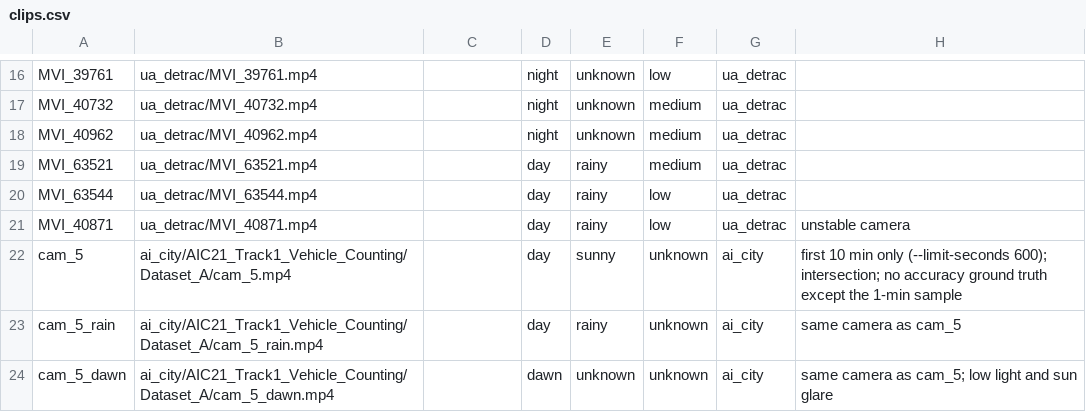
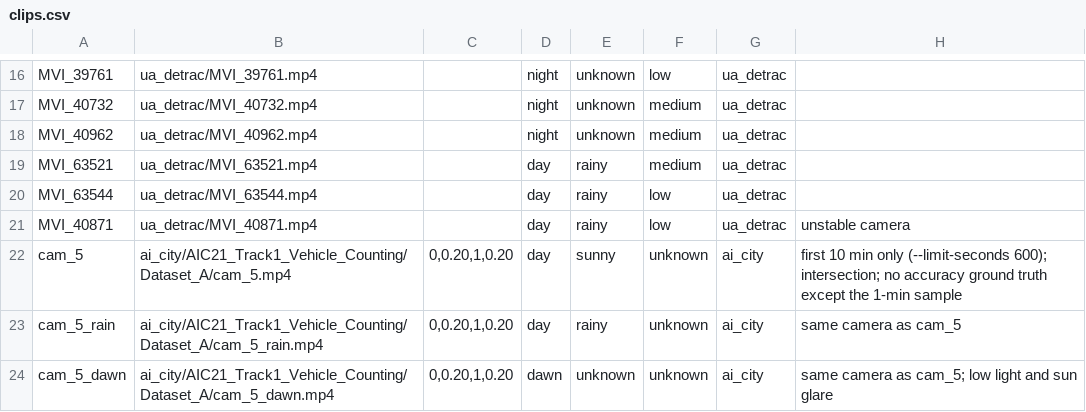
Before and after one commit to vireakbothkim/peak-hour-traffic, a CSV file: configs/clips.csv, drawn as a sheet; only a part is shown, gaps mark what is left out.

Commit message:
Update clips.csv: add line definitions for cam_5, cam_5_rain, and cam_5_dawn

```diff
--- a/configs/clips.csv
+++ b/configs/clips.csv
@@ -21,4 +21,4 @@ MVI_63544,ua_detrac/MVI_63544.mp4,,day,rainy,low,ua_detrac,
 MVI_40871,ua_detrac/MVI_40871.mp4,,day,rainy,low,ua_detrac,unstable camera
-cam_5,ai_city/AIC21_Track1_Vehicle_Counting/Dataset_A/cam_5.mp4,,day,sunny,unknown,ai_city,first 10 min only (--limit-seconds 600); intersection; no accuracy ground truth except the 1-min sample
-cam_5_rain,ai_city/AIC21_Track1_Vehicle_Counting/Dataset_A/cam_5_rain.mp4,,day,rainy,unknown,ai_city,same camera as cam_5
-cam_5_dawn,ai_city/AIC21_Track1_Vehicle_Counting/Dataset_A/cam_5_dawn.mp4,,dawn,unknown,unknown,ai_city,same camera as cam_5; low light and sun glare
+cam_5,ai_city/AIC21_Track1_Vehicle_Counting/Dataset_A/cam_5.mp4,"0,0.20,1,0.20",day,sunny,unknown,ai_city,first 10 min only (--limit-seconds 600); intersection; no accuracy ground truth except the 1-min sample
+cam_5_rain,ai_city/AIC21_Track1_Vehicle_Counting/Dataset_A/cam_5_rain.mp4,"0,0.20,1,0.20",day,rainy,unknown,ai_city,same camera as cam_5
+cam_5_dawn,ai_city/AIC21_Track1_Vehicle_Counting/Dataset_A/cam_5_dawn.mp4,"0,0.20,1,0.20",dawn,unknown,unknown,ai_city,same camera as cam_5; low light and sun glare
```
